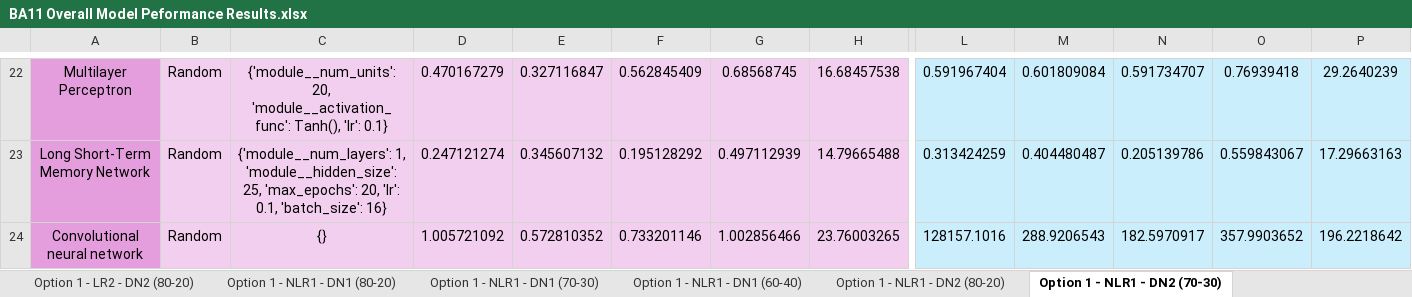
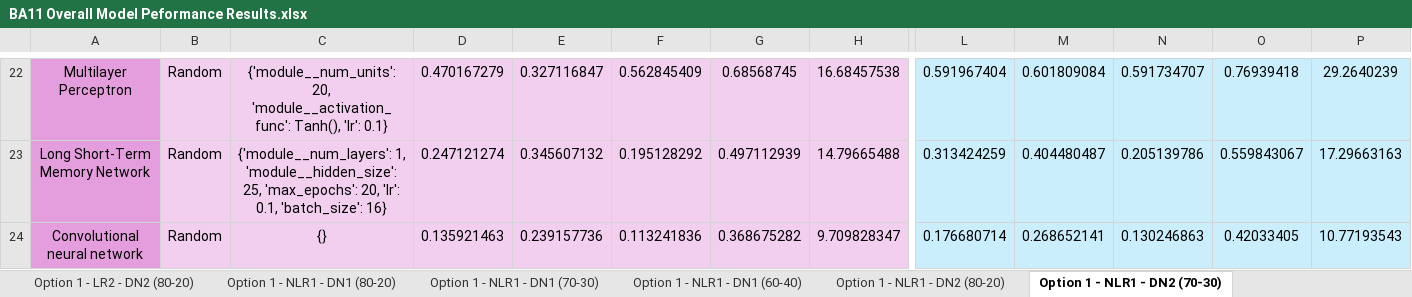
Before and after one commit to oleeveeuh/gr-WPI-UMASS-TOD-Prediction, an Excel workbook: data/performance_sheets_option3/window3/BA11 Overall Model Peformance Results.xlsx, sheet Option 1 - NLR1 - DN2 (70-30), drawn as a sheet; only a part is shown, gaps mark what is left out; values as stored, in another font and other column widths than the file's, no borders; the diff names each change by its address in the sheet, - before the commit and + after, or states it on an @@ line.

```diff
--- a/data/performance_sheets_option3/window3/BA11 Overall Model Peformance Results.xlsx (sheet Option 1 - NLR1 - DN2 (70-30))
+++ b/data/performance_sheets_option3/window3/BA11 Overall Model Peformance Results.xlsx (sheet Option 1 - NLR1 - DN2 (70-30))
-D24: 1.005721092
+D24: 0.135921463
-E24: 0.572810352
+E24: 0.239157736
-F24: 0.733201146
+F24: 0.113241836
-G24: 1.002856466
+G24: 0.368675282
-H24: 23.76003265
+H24: 9.709828347
-L24: 128157.1016
+L24: 0.176680714
-M24: 288.9206543
+M24: 0.268652141
-N24: 182.5970917
+N24: 0.130246863
-O24: 357.9903652
+O24: 0.42033405
-P24: 196.2218642
+P24: 10.77193543
```
Also changed, not shown: sheet Option 1 - NLR1 - DN2 (80-20), sheet Option 1 - NLR1 - DN2 (60-40), sheet Option 1 - NLR1 - DN1 (80-20), sheet Option 1 - NLR1 - DN1 (70-30), sheet Option 1 - NLR1 - DN1 (60-40), sheet Option 1 - LR2 - DN1 (70-30), 11 more sheets, data/performance_sheets_option3/window1/BA11 Overall Model Peformance Results.xlsx, data/performance_sheets_option3/window1/BA47 Overall Model Peformance Results.xlsx, 3 other files.
